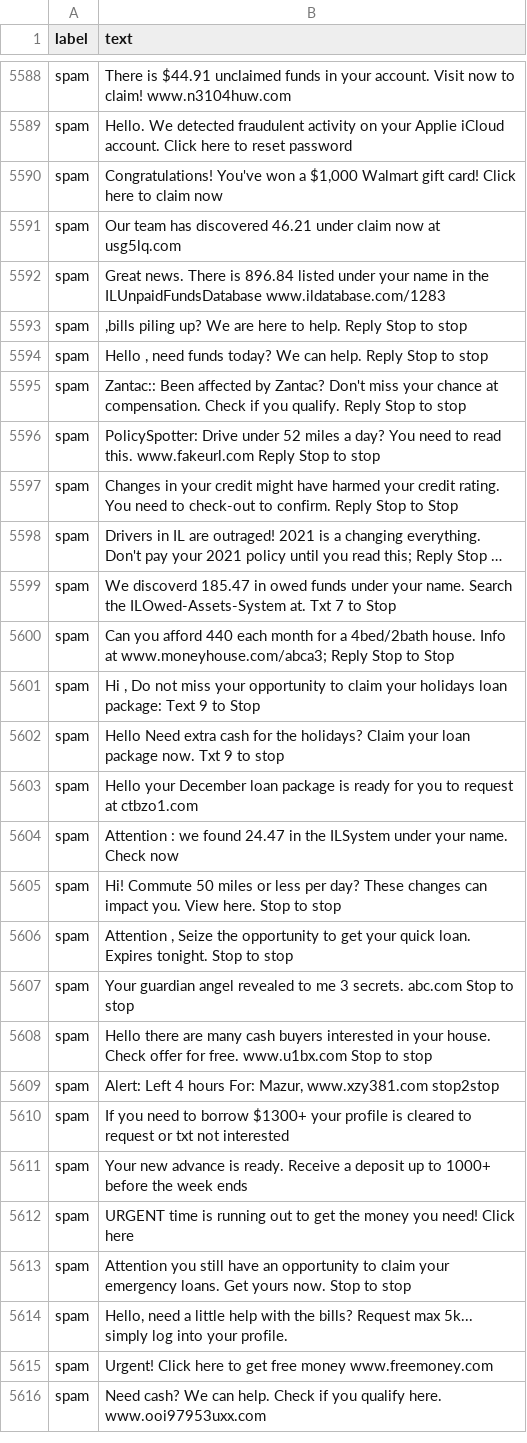
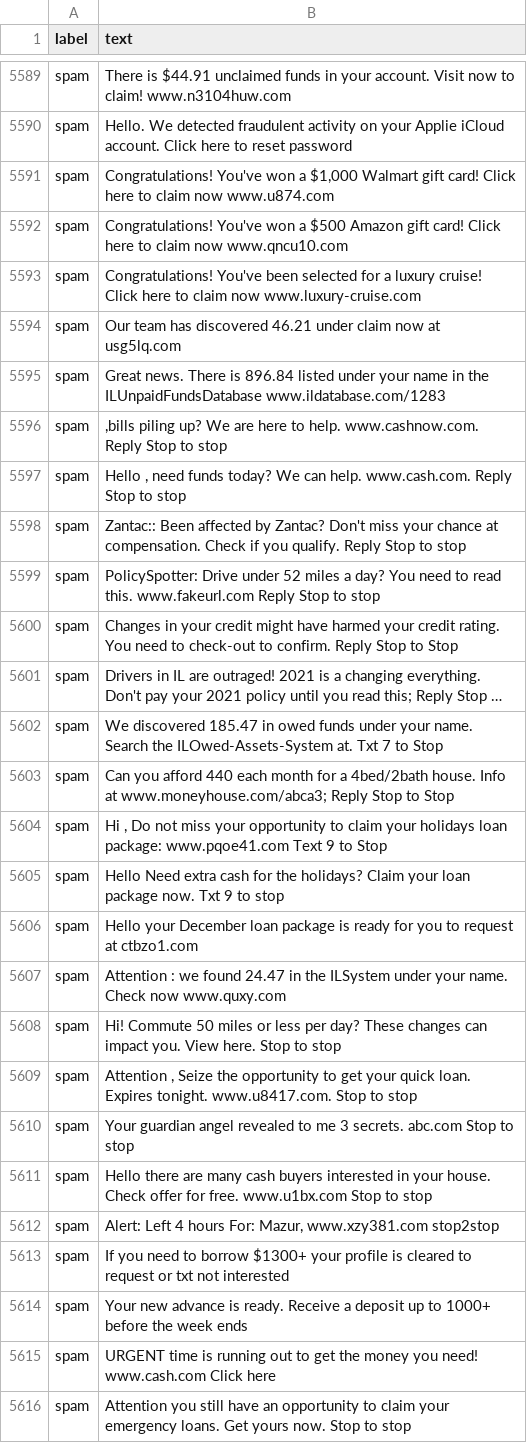
Before and after one commit to mgsosna/spamCatch, a CSV file: static/data/data.csv, drawn as a sheet; only a part is shown, gaps mark what is left out; the shorter side is filled out with more unchanged rows; long unchanged cells end in …; addresses are those after the commit; the diff covers the shown part only; the diff names each change by its address in the sheet, - before the commit and + after, or states it on an @@ line.

Commit message:
Add spam examples and retrain model

```diff
--- a/static/data/data.csv
+++ b/static/data/data.csv
-B5591 (text): …claim now
+B5591 (text): …claim now www.u874.com
+row 5592: spam | Congratulations! You've won a $500 Amazon gift card! Click here to claim now www.qncu10.com
+row 5593: spam | Congratulations! You've been selected for a luxury cruise! Click here to claim now www.luxury-cruise.com
-B5596 (text): …to help. Reply Stop…
+B5596 (text): …to help. www.cashnow.com. Reply Stop…
-B5597 (text): …can help. Reply Stop…
+B5597 (text): …can help. www.cash.com. Reply Stop…
-B5602 (text): We discoverd 185.47 in…
+B5602 (text): We discovered 185.47 in…
-B5604 (text): …loan package: Text 9…
+B5604 (text): …loan package: www.pqoe41.com Text 9…
-B5607 (text): …Check now
+B5607 (text): …Check now www.quxy.com
-B5609 (text): …Expires tonight. Stop to…
+B5609 (text): …Expires tonight. www.u8417.com. Stop to…
-B5615 (text): …you need! Click here
+B5615 (text): …you need! www.cash.com Click here
```
Also changed, not shown: 36 added rows and 2 edited cells elsewhere in this file, 1 other file.
